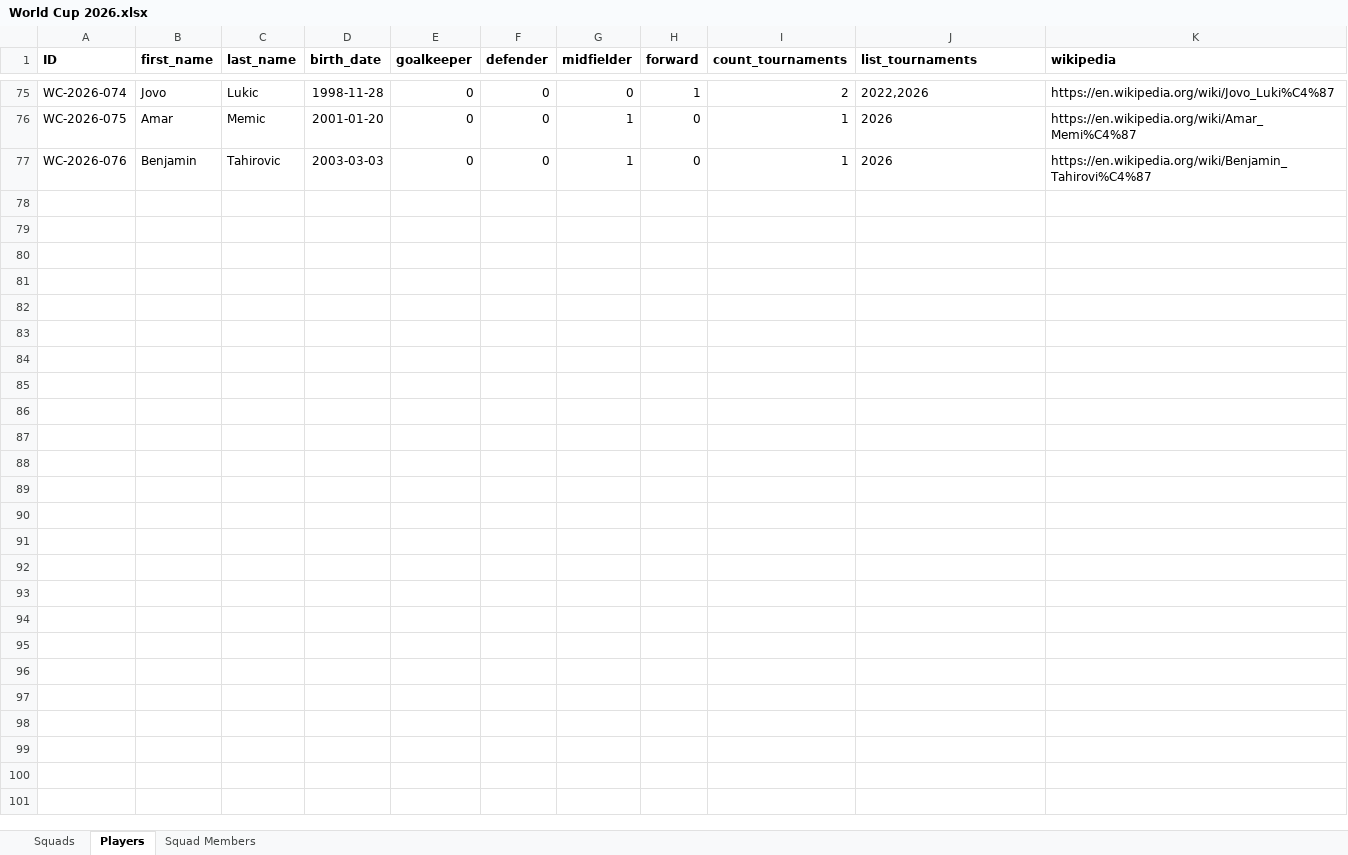
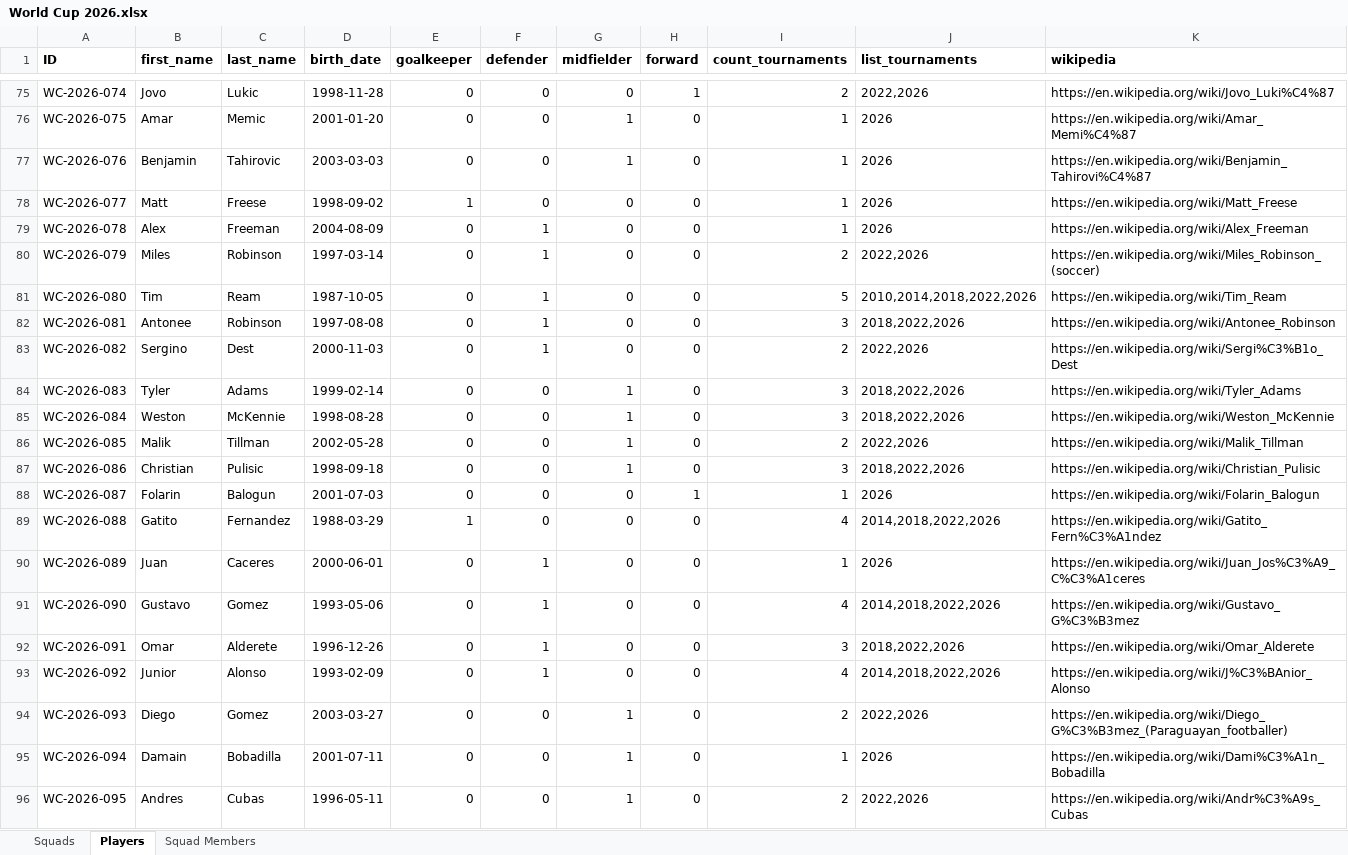
Before and after one commit to romannjoroge/AIEngineering, an Excel workbook: Projects/FIFACompetition/WorldCup2026/data/World Cup 2026.xlsx, sheet Players, drawn as a sheet; only a part is shown, gaps mark what is left out; values as stored, in another font and other column widths than the file's, no borders; table styles not drawn; the diff covers the shown part only; the diff names each change by its address in the sheet, - before the commit and + after, or states it on an @@ line.

Commit message:
feat: Day 3 of world cup

```diff
--- a/Projects/FIFACompetition/WorldCup2026/data/World Cup 2026.xlsx (sheet Players)
+++ b/Projects/FIFACompetition/WorldCup2026/data/World Cup 2026.xlsx (sheet Players)
+row 78: WC-2026-077 | Matt | Freese | 1998-09-02 | 1 | 0 | 0 | 0 | 1 | 2026 | https://en.wikipedia.org/wiki/Matt_Freese
+row 79: WC-2026-078 | Alex | Freeman | 2004-08-09 | 0 | 1 | 0 | 0 | 1 | 2026 | https://en.wikipedia.org/wiki/Alex_Freeman
+row 80: WC-2026-079 | Miles | Robinson | 1997-03-14 | 0 | 1 | 0 | 0 | 2 | 2022,2026 | https://en.wikipedia.org/wiki/Miles_Robinson_(soccer)
+row 81: WC-2026-080 | Tim | Ream | 1987-10-05 | 0 | 1 | 0 | 0 | 5 | 2010,2014,2018,2022,2026 | https://en.wikipedia.org/wiki/Tim_Ream
+row 82: WC-2026-081 | Antonee | Robinson | 1997-08-08 | 0 | 1 | 0 | 0 | 3 | 2018,2022,2026 | https://en.wikipedia.org/wiki/Antonee_Robinson
+row 83: WC-2026-082 | Sergino | Dest | 2000-11-03 | 0 | 1 | 0 | 0 | 2 | 2022,2026 | https://en.wikipedia.org/wiki/Sergi%C3%B1o_Dest
+row 84: WC-2026-083 | Tyler | Adams | 1999-02-14 | 0 | 0 | 1 | 0 | 3 | 2018,2022,2026 | https://en.wikipedia.org/wiki/Tyler_Adams
+row 85: WC-2026-084 | Weston | McKennie | 1998-08-28 | 0 | 0 | 1 | 0 | 3 | 2018,2022,2026 | https://en.wikipedia.org/wiki/Weston_McKennie
+row 86: WC-2026-085 | Malik | Tillman | 2002-05-28 | 0 | 0 | 1 | 0 | 2 | 2022,2026 | https://en.wikipedia.org/wiki/Malik_Tillman
+row 87: WC-2026-086 | Christian | Pulisic | 1998-09-18 | 0 | 0 | 1 | 0 | 3 | 2018,2022,2026 | https://en.wikipedia.org/wiki/Christian_Pulisic
+row 88: WC-2026-087 | Folarin | Balogun | 2001-07-03 | 0 | 0 | 0 | 1 | 1 | 2026 | https://en.wikipedia.org/wiki/Folarin_Balogun
+row 89: WC-2026-088 | Gatito | Fernandez | 1988-03-29 | 1 | 0 | 0 | 0 | 4 | 2014,2018,2022,2026 | https://en.wikipedia.org/wiki/Gatito_Fern%C3%A1ndez
+row 90: WC-2026-089 | Juan | Caceres | 2000-06-01 | 0 | 1 | 0 | 0 | 1 | 2026 | https://en.wikipedia.org/wiki/Juan_Jos%C3%A9_C%C3%A1ceres
+row 91: WC-2026-090 | Gustavo | Gomez | 1993-05-06 | 0 | 1 | 0 | 0 | 4 | 2014,2018,2022,2026 | https://en.wikipedia.org/wiki/Gustavo_G%C3%B3mez
+row 92: WC-2026-091 | Omar | Alderete | 1996-12-26 | 0 | 1 | 0 | 0 | 3 | 2018,2022,2026 | https://en.wikipedia.org/wiki/Omar_Alderete
+row 93: WC-2026-092 | Junior | Alonso | 1993-02-09 | 0 | 1 | 0 | 0 | 4 | 2014,2018,2022,2026 | https://en.wikipedia.org/wiki/J%C3%BAnior_Alonso
+row 94: WC-2026-093 | Diego | Gomez | 2003-03-27 | 0 | 0 | 1 | 0 | 2 | 2022,2026 | https://en.wikipedia.org/wiki/Diego_G%C3%B3mez_(Paraguayan_footballer)
+row 95: WC-2026-094 | Damain | Bobadilla | 2001-07-11 | 0 | 0 | 1 | 0 | 1 | 2026 | https://en.wikipedia.org/wiki/Dami%C3%A1n_Bobadilla
+row 96: WC-2026-095 | Andres | Cubas | 1996-05-11 | 0 | 0 | 1 | 0 | 2 | 2022,2026 | https://en.wikipedia.org/wiki/Andr%C3%A9s_Cubas
```
Also changed, not shown: 25 added rows elsewhere in this sheet, sheet Squad Members, sheet Squads, 3 other files.
